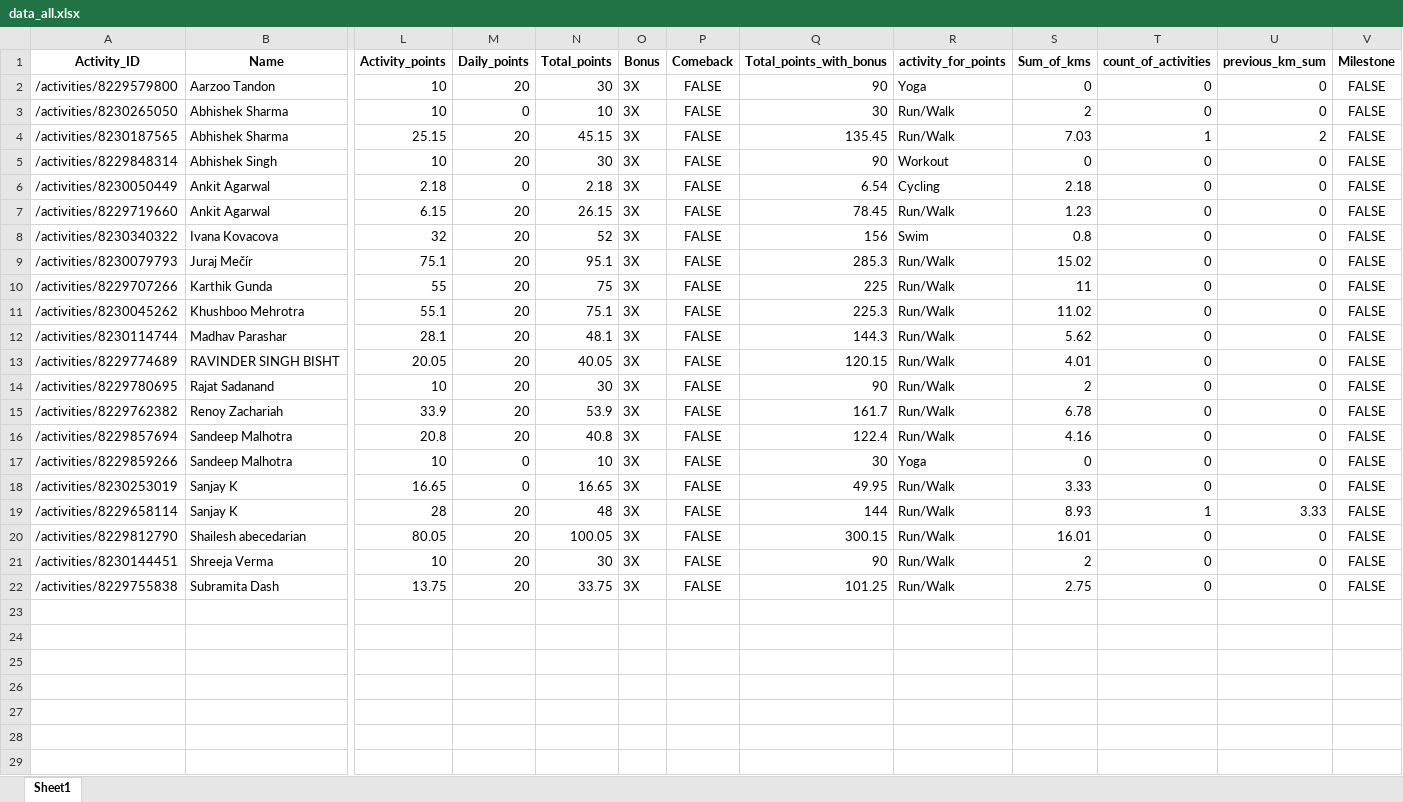
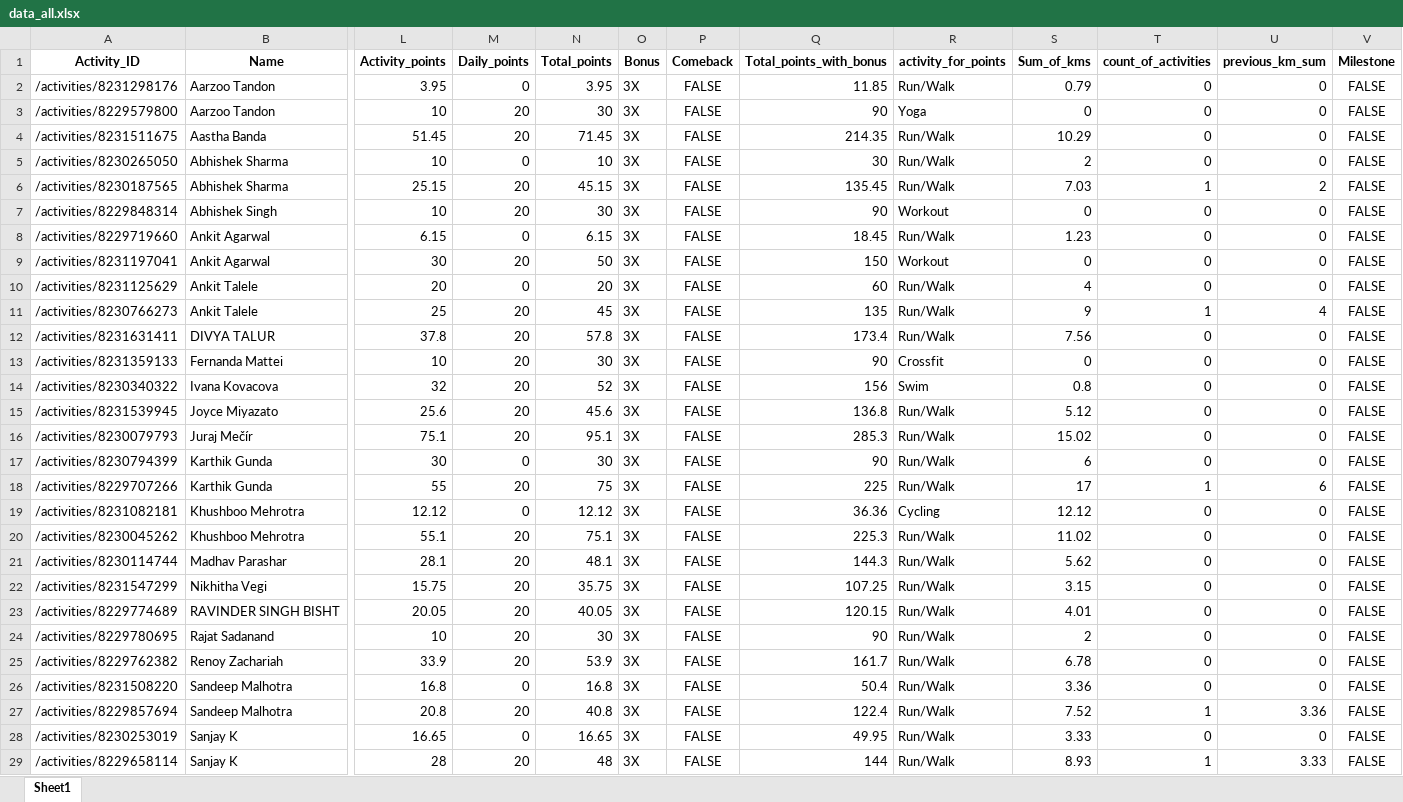
Before and after one commit to IvanaKovacova/fitness_app, an Excel workbook: data/data_all.xlsx, sheet Sheet1, drawn as a sheet; only a part is shown, gaps mark what is left out; the shorter side is filled out with more unchanged rows; values as stored, in another font and other column widths than the file's, no borders; removed rows and columns are numbered as before the commit, all else as after; rows hold the shown columns only; the diff covers the shown part only; the diff names each change by its address in the sheet, - before the commit and + after, or states it on an @@ line.

Commit message:
data

```diff
--- a/data/data_all.xlsx (sheet Sheet1)
+++ b/data/data_all.xlsx (sheet Sheet1)
+row 2: /activities/8231298176 | Aarzoo Tandon | 3.95 | 0 | 3.95 | 3X | FALSE | 11.85 | Run/Walk | 0.79 | 0 | 0 | FALSE
+row 4: /activities/8231511675 | Aastha Banda | 51.45 | 20 | 71.45 | 3X | FALSE | 214.35 | Run/Walk | 10.29 | 0 | 0 | FALSE
-row 6: /activities/8230050449 | Ankit Agarwal | 2.18 | 0 | 2.18 | 3X | FALSE | 6.54 | Cycling | 2.18 | 0 | 0 | FALSE
-M8 (Daily_points): 20
+M8 (Daily_points): 0
-N8 (Total_points): 26.15
+N8 (Total_points): 6.15
-Q8 (Total_points_with_bonus): 78.45
+Q8 (Total_points_with_bonus): 18.45
+row 9: /activities/8231197041 | Ankit Agarwal | 30 | 20 | 50 | 3X | FALSE | 150 | Workout | 0 | 0 | 0 | FALSE
+row 10: /activities/8231125629 | Ankit Talele | 20 | 0 | 20 | 3X | FALSE | 60 | Run/Walk | 4 | 0 | 0 | FALSE
+row 11: /activities/8230766273 | Ankit Talele | 25 | 20 | 45 | 3X | FALSE | 135 | Run/Walk | 9 | 1 | 4 | FALSE
+row 12: /activities/8231631411 | DIVYA TALUR | 37.8 | 20 | 57.8 | 3X | FALSE | 173.4 | Run/Walk | 7.56 | 0 | 0 | FALSE
+row 13: /activities/8231359133 | Fernanda Mattei | 10 | 20 | 30 | 3X | FALSE | 90 | Crossfit | 0 | 0 | 0 | FALSE
+row 15: /activities/8231539945 | Joyce Miyazato | 25.6 | 20 | 45.6 | 3X | FALSE | 136.8 | Run/Walk | 5.12 | 0 | 0 | FALSE
+row 17: /activities/8230794399 | Karthik Gunda | 30 | 0 | 30 | 3X | FALSE | 90 | Run/Walk | 6 | 0 | 0 | FALSE
-S18 (Sum_of_kms): 11
+S18 (Sum_of_kms): 17
-T18 (count_of_activities): 0
+T18 (count_of_activities): 1
-U18 (previous_km_sum): 0
+U18 (previous_km_sum): 6
+row 19: /activities/8231082181 | Khushboo Mehrotra | 12.12 | 0 | 12.12 | 3X | FALSE | 36.36 | Cycling | 12.12 | 0 | 0 | FALSE
+row 22: /activities/8231547299 | Nikhitha Vegi | 15.75 | 20 | 35.75 | 3X | FALSE | 107.25 | Run/Walk | 3.15 | 0 | 0 | FALSE
+row 26: /activities/8231508220 | Sandeep Malhotra | 16.8 | 0 | 16.8 | 3X | FALSE | 50.4 | Run/Walk | 3.36 | 0 | 0 | FALSE
-S27 (Sum_of_kms): 4.16
+S27 (Sum_of_kms): 7.52
-T27 (count_of_activities): 0
+T27 (count_of_activities): 1
-U27 (previous_km_sum): 0
+U27 (previous_km_sum): 3.36
-row 17: /activities/8229859266 | Sandeep Malhotra | 10 | 0 | 10 | 3X | FALSE | 30 | Yoga | 0 | 0 | 0 | FALSE
```
Also changed, not shown: 2 added rows elsewhere in this sheet, 3 other files.
